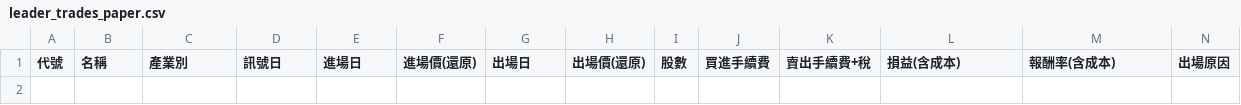
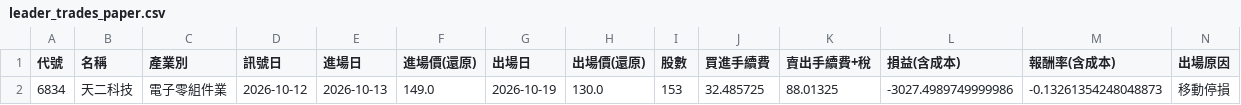
Before and after one commit to money509/tw-stock-backtest, a CSV file: signals/leader_trades_paper.csv, drawn as a sheet; only a part is shown; rows hold the shown columns only; the diff names each change by its address in the sheet, - before the commit and + after, or states it on an @@ line.

```diff
--- a/signals/leader_trades_paper.csv
+++ b/signals/leader_trades_paper.csv
+row 2: 6834 | 天二科技 | 電子零組件業 | 2026-10-12 | 2026-10-13 | 149.0 | 2026-10-19 | 130.0 | 153 | 32.485725 | 88.01325 | -3027.4989749999986 | -0.13261354248048873 | 移動停損
```
Also changed, not shown: signals/leader_paper_log.csv, 3 other files.
